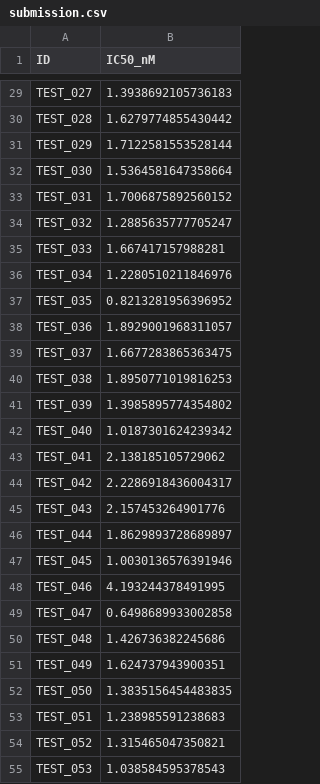
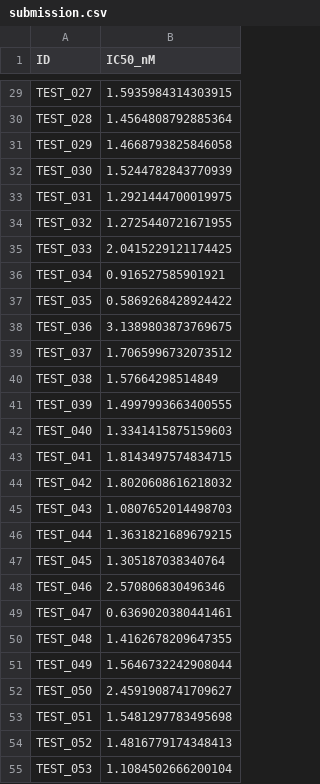
Before and after one commit to Daehee-Park/Dacon, a CSV file: 제3회_AI신약개발_250707_250825/output/try3/submission.csv, drawn as a sheet; only a part is shown, gaps mark what is left out; the diff covers the shown part only; the diff names each change by its address in the sheet, - before the commit and + after, or states it on an @@ line.

```diff
--- a/제3회_AI신약개발_250707_250825/output/try3/submission.csv
+++ b/제3회_AI신약개발_250707_250825/output/try3/submission.csv
-B29 (IC50_nM): 1.3938692105736183
+B29 (IC50_nM): 1.5935984314303915
-B30 (IC50_nM): 1.6279774855430442
+B30 (IC50_nM): 1.4564808792885364
-B31 (IC50_nM): 1.7122581553528144
+B31 (IC50_nM): 1.4668793825846058
-B32 (IC50_nM): 1.5364581647358664
+B32 (IC50_nM): 1.5244782843770939
-B33 (IC50_nM): 1.7006875892560152
+B33 (IC50_nM): 1.2921444700019975
-B34 (IC50_nM): 1.2885635777705247
+B34 (IC50_nM): 1.2725440721671955
-B35 (IC50_nM): 1.667417157988281
+B35 (IC50_nM): 2.0415229121174425
-B36 (IC50_nM): 1.2280510211846976
+B36 (IC50_nM): 0.916527585901921
-B37 (IC50_nM): 0.8213281956396952
+B37 (IC50_nM): 0.5869268428924422
-B38 (IC50_nM): 1.8929001968311057
+B38 (IC50_nM): 3.1389803873769675
-B39 (IC50_nM): 1.6677283865363475
+B39 (IC50_nM): 1.7065996732073512
-B40 (IC50_nM): 1.8950771019816253
+B40 (IC50_nM): 1.57664298514849
-B41 (IC50_nM): 1.3985895774354802
+B41 (IC50_nM): 1.4997993663400555
-B42 (IC50_nM): 1.0187301624239342
+B42 (IC50_nM): 1.3341415875159603
-B43 (IC50_nM): 2.138185105729062
+B43 (IC50_nM): 1.8143497574834715
-B44 (IC50_nM): 2.2286918436004317
+B44 (IC50_nM): 1.8020608616218032
-B45 (IC50_nM): 2.157453264901776
+B45 (IC50_nM): 1.0807652014498703
-B46 (IC50_nM): 1.8629893728689897
+B46 (IC50_nM): 1.3631821689679215
-B47 (IC50_nM): 1.0030136576391946
+B47 (IC50_nM): 1.305187038340764
-B48 (IC50_nM): 4.193244378491995
+B48 (IC50_nM): 2.570806830496346
-B49 (IC50_nM): 0.6498689933002858
+B49 (IC50_nM): 0.6369020380441461
-B50 (IC50_nM): 1.426736382245686
+B50 (IC50_nM): 1.4162678209647355
-B51 (IC50_nM): 1.624737943900351
+B51 (IC50_nM): 1.5646732242908044
-B52 (IC50_nM): 1.3835156454483835
+B52 (IC50_nM): 2.4591908741709627
-B53 (IC50_nM): 1.238985591238683
+B53 (IC50_nM): 1.5481297783495698
-B54 (IC50_nM): 1.315465047350821
+B54 (IC50_nM): 1.4816779174348413
-B55 (IC50_nM): 1.038584595378543
+B55 (IC50_nM): 1.1084502666200104
```
Also changed, not shown: 100 edited cells elsewhere in this file, 제3회_AI신약개발_250707_250825/output/try3/model_performance.csv, 3 other files.
